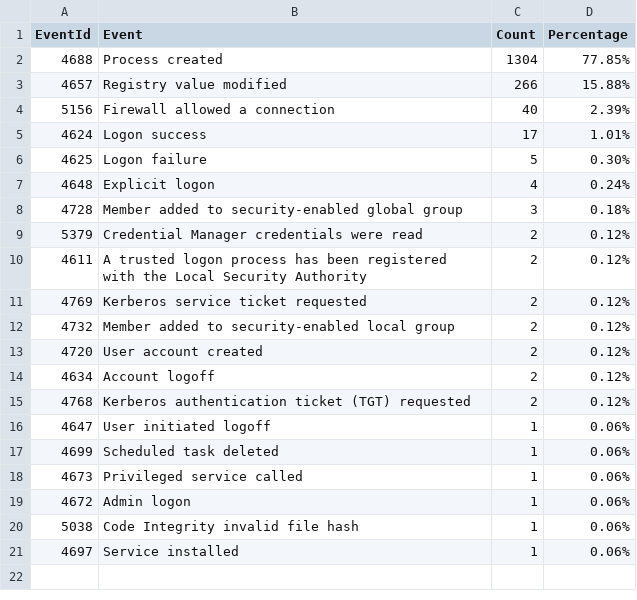
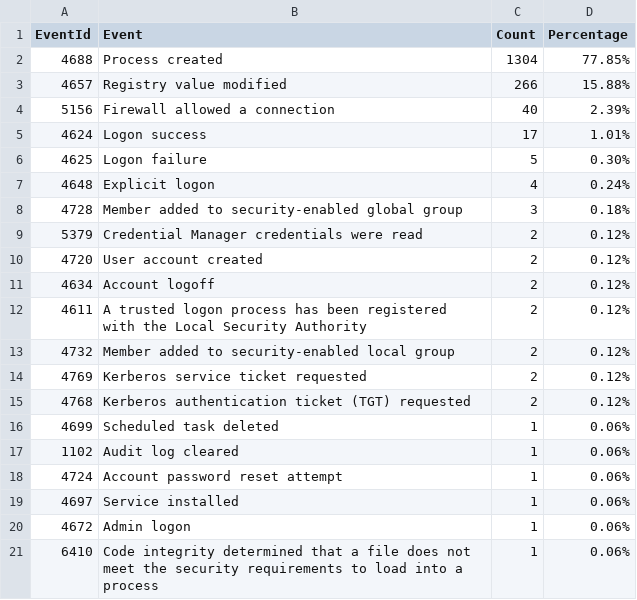
Before and after one commit to fukusuket/InvestigateWindowsLogSetting, a CSV file: security_eid.csv, drawn as a sheet.

```diff
--- a/security_eid.csv
+++ b/security_eid.csv
@@ -9,13 +9,13 @@ EventId,Event,Count,Percentage
 5379,Credential Manager credentials were read,2,0.12%
-4611,A trusted logon process has been registered with the Local Security Authority,2,0.12%
-4769,Kerberos service ticket requested,2,0.12%
-4732,Member added to security-enabled local group,2,0.12%
 4720,User account created,2,0.12%
 4634,Account logoff,2,0.12%
+4611,A trusted logon process has been registered with the Local Security Authority,2,0.12%
+4732,Member added to security-enabled local group,2,0.12%
+4769,Kerberos service ticket requested,2,0.12%
 4768,Kerberos authentication ticket (TGT) requested,2,0.12%
-4647,User initiated logoff,1,0.06%
 4699,Scheduled task deleted,1,0.06%
-4673,Privileged service called,1,0.06%
+1102,Audit log cleared,1,0.06%
+4724,Account password reset attempt,1,0.06%
+4697,Service installed,1,0.06%
 4672,Admin logon,1,0.06%
-5038,Code Integrity invalid file hash,1,0.06%
-4697,Service installed,1,0.06%
+6410,Code integrity determined that a file does not meet the security requirements to load into a process,1,0.06%
```
Also changed, not shown: sigma_eid.csv, 3 other files.
